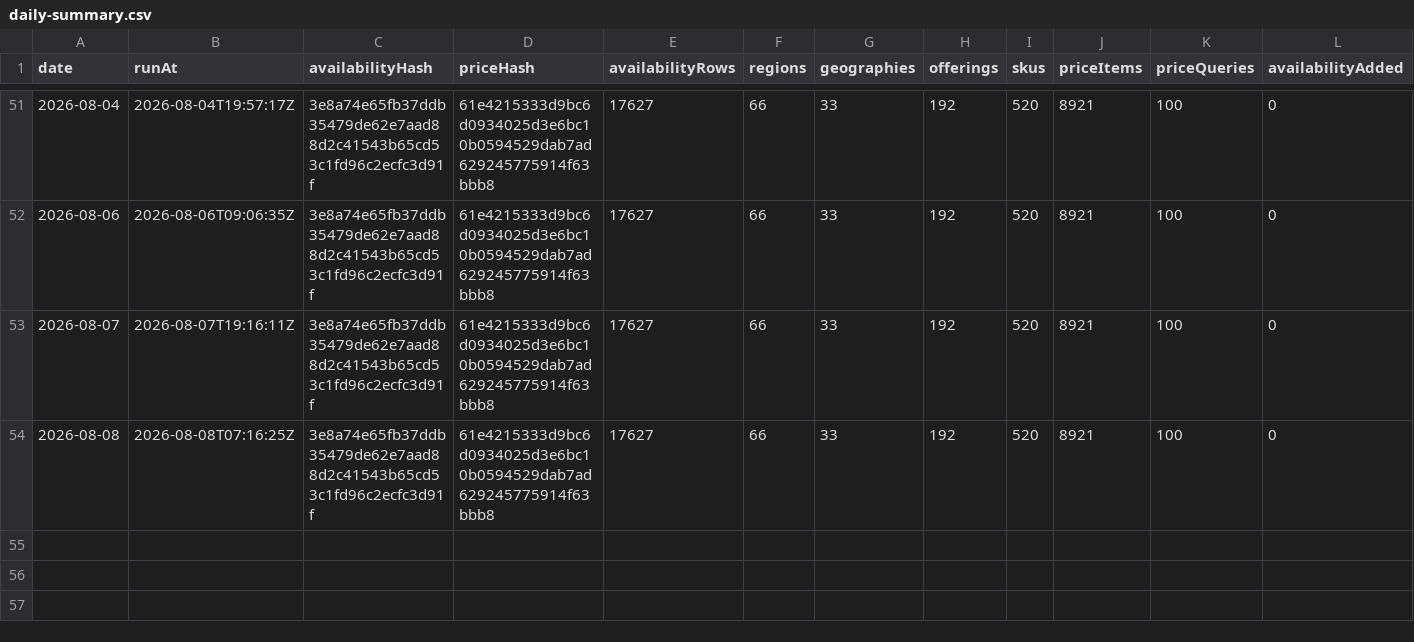
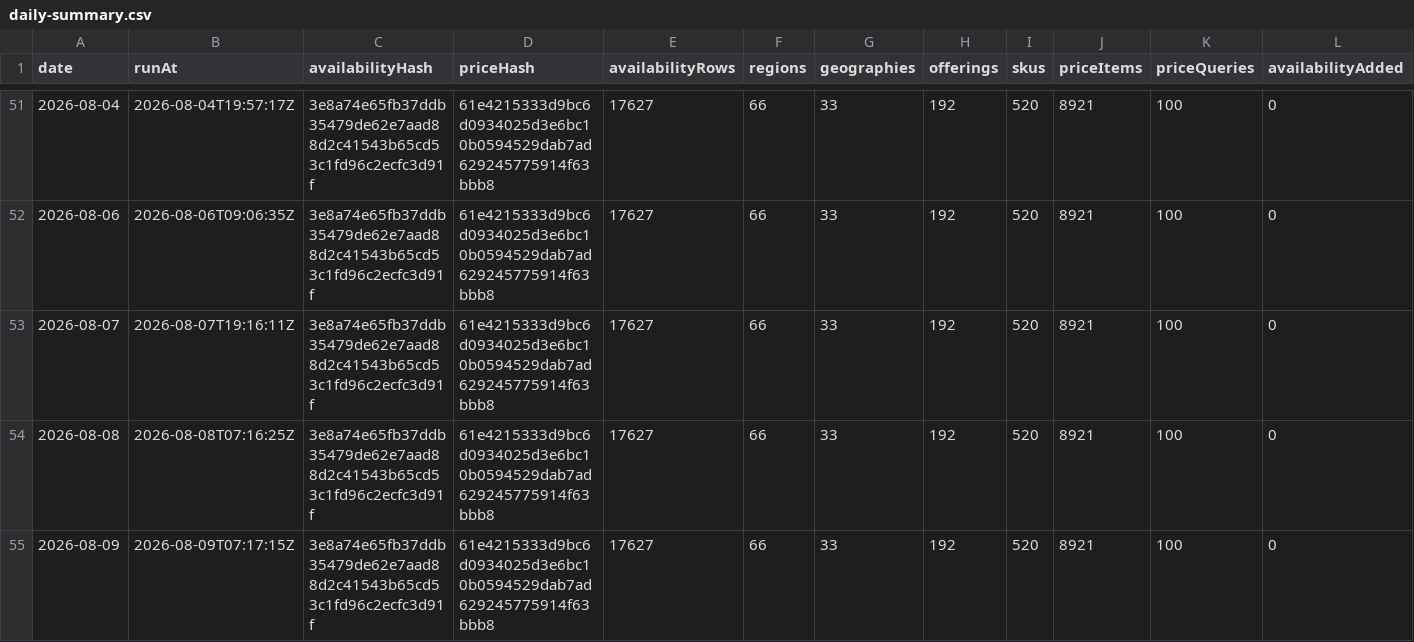
Before and after one commit to s04/azure-regional-services, a CSV file: data/gold/timeseries/daily-summary.csv, drawn as a sheet; only a part is shown, gaps mark what is left out; rows hold the shown columns only; the diff names each change by its address in the sheet, - before the commit and + after, or states it on an @@ line.

```diff
--- a/data/gold/timeseries/daily-summary.csv
+++ b/data/gold/timeseries/daily-summary.csv
+row 55: 2026-08-09 | 2026-08-09T07:17:15Z | 3e8a74e65fb37ddb35479de62e7aad88d2c41543b65cd53c1fd96c2ecfc3d91f | 61e4215333d9bc6d0934025d3e6bc10b0594529dab7ad629245775914f63bbb8 | 17627 | 66 | 33 | 192 | 520 | 8921 | 100 | 0
```
Also changed, not shown: 5 other files.
